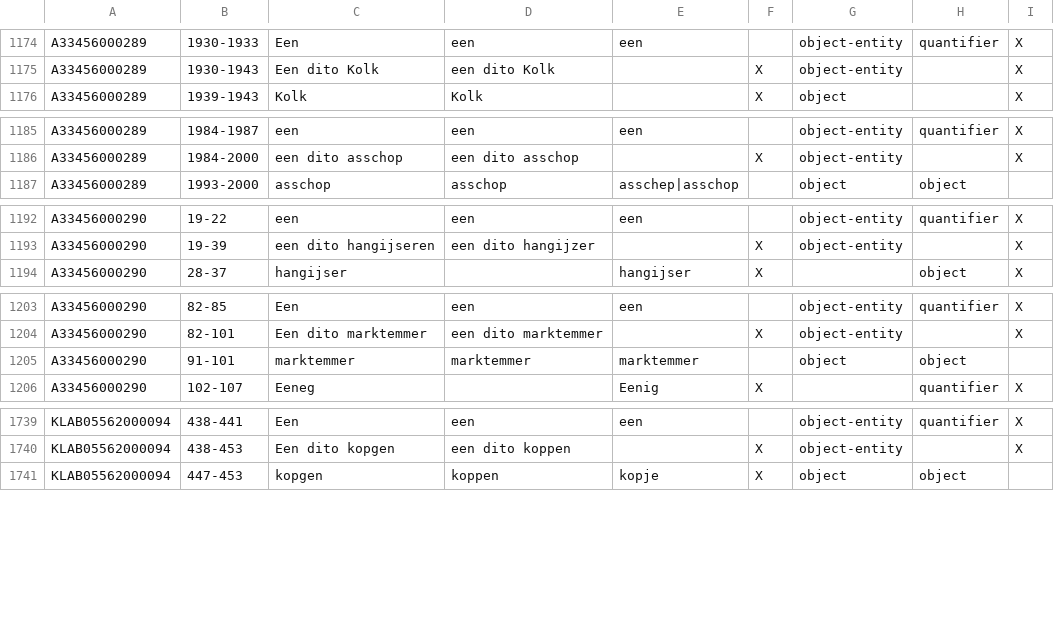
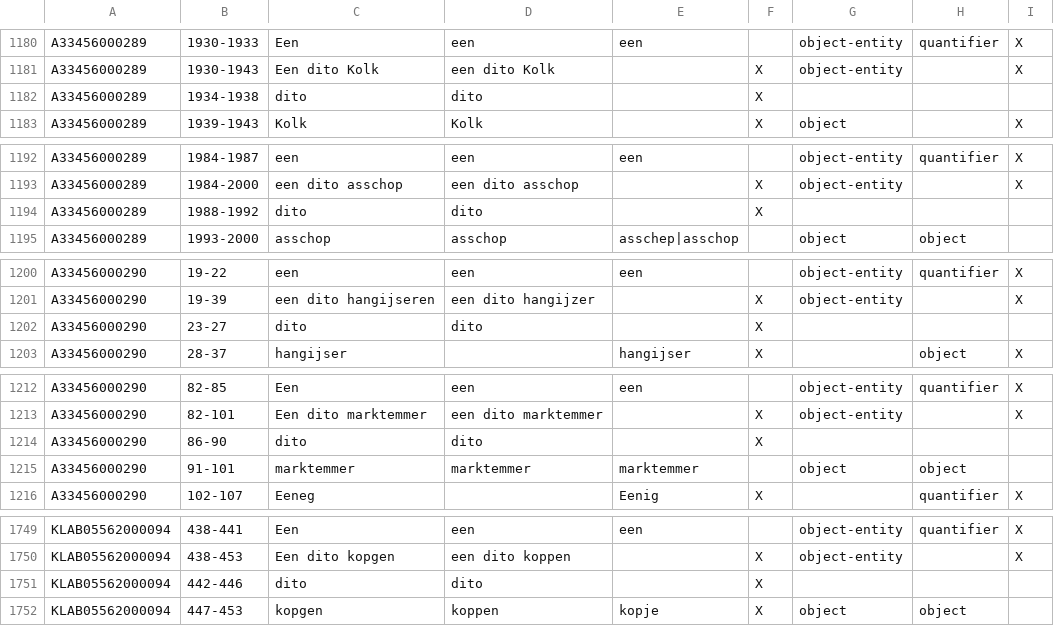
Before and after one commit to knaw-huc/golden-agents-htr, a TSV file: experiments/evaluation.exp15.tsv, drawn as a sheet; only a part is shown, gaps mark what is left out; the diff covers the shown part only; the diff names each change by its address in the sheet, - before the commit and + after, or states it on an @@ line.

```diff
--- a/experiments/evaluation.exp15.tsv
+++ b/experiments/evaluation.exp15.tsv
+row 1182: A33456000289 | 1934-1938 | dito | dito |  | X
+row 1194: A33456000289 | 1988-1992 | dito | dito |  | X
+row 1202: A33456000290 | 23-27 | dito | dito |  | X
+row 1214: A33456000290 | 86-90 | dito | dito |  | X
+row 1751: KLAB05562000094 | 442-446 | dito | dito |  | X
```
Also changed, not shown: 10 added rows elsewhere in this file, 56 other files.
